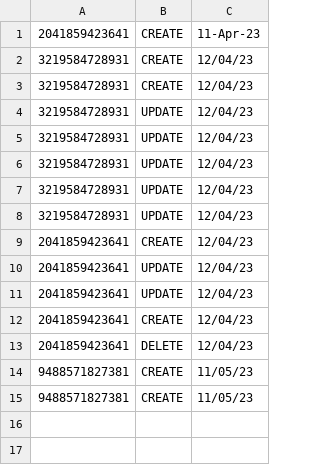
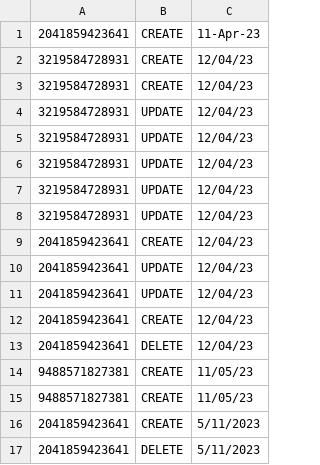
Before and after one commit to aleksaaaa02/HealthCare-CleanCode, a CSV file: HealthCare/Resource/PatientLogs.csv, drawn as a sheet.

```diff
--- a/HealthCare/Resource/PatientLogs.csv
+++ b/HealthCare/Resource/PatientLogs.csv
@@ -15 +15,3 @@
 9488571827381|CREATE|11/05/23
+2041859423641|CREATE|5/11/2023
+2041859423641|DELETE|5/11/2023
```
Also changed, not shown: HealthCare/Resource/appointments.csv, HealthCare/Resource/notifications.csv, 31 other files.
